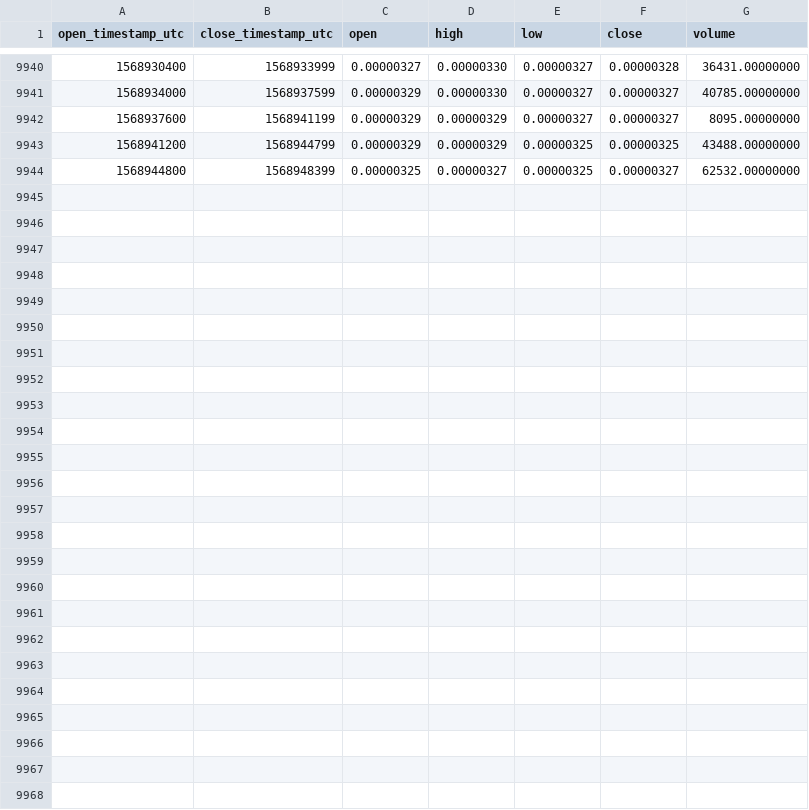
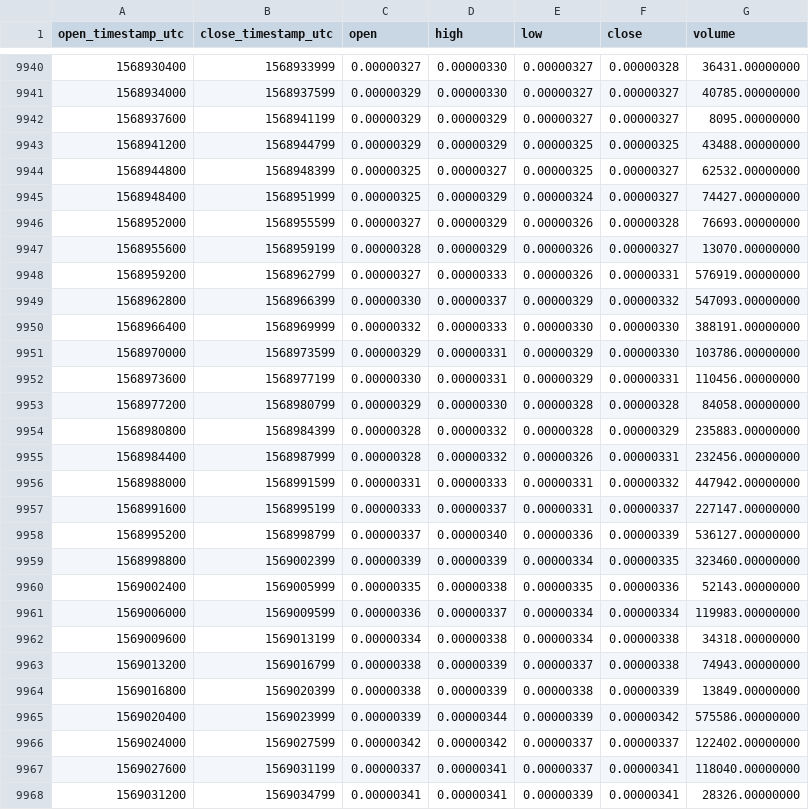
Before and after one commit to cryptobigbro/binance-POLYBTC, a CSV file: binance-POLYBTC-1h.csv, drawn as a sheet; only a part is shown, gaps mark what is left out; the diff names each change by its address in the sheet, - before the commit and + after, or states it on an @@ line.

Commit message:
Update OHLCV data.

```diff
--- a/binance-POLYBTC-1h.csv
+++ b/binance-POLYBTC-1h.csv
+row 9945: 1568948400 | 1568951999 | 0.00000325 | 0.00000329 | 0.00000324 | 0.00000327 | 74427.00000000
+row 9946: 1568952000 | 1568955599 | 0.00000327 | 0.00000329 | 0.00000326 | 0.00000328 | 76693.00000000
+row 9947: 1568955600 | 1568959199 | 0.00000328 | 0.00000329 | 0.00000326 | 0.00000327 | 13070.00000000
+row 9948: 1568959200 | 1568962799 | 0.00000327 | 0.00000333 | 0.00000326 | 0.00000331 | 576919.00000000
+row 9949: 1568962800 | 1568966399 | 0.00000330 | 0.00000337 | 0.00000329 | 0.00000332 | 547093.00000000
+row 9950: 1568966400 | 1568969999 | 0.00000332 | 0.00000333 | 0.00000330 | 0.00000330 | 388191.00000000
+row 9951: 1568970000 | 1568973599 | 0.00000329 | 0.00000331 | 0.00000329 | 0.00000330 | 103786.00000000
+row 9952: 1568973600 | 1568977199 | 0.00000330 | 0.00000331 | 0.00000329 | 0.00000331 | 110456.00000000
+row 9953: 1568977200 | 1568980799 | 0.00000329 | 0.00000330 | 0.00000328 | 0.00000328 | 84058.00000000
+row 9954: 1568980800 | 1568984399 | 0.00000328 | 0.00000332 | 0.00000328 | 0.00000329 | 235883.00000000
+row 9955: 1568984400 | 1568987999 | 0.00000328 | 0.00000332 | 0.00000326 | 0.00000331 | 232456.00000000
+row 9956: 1568988000 | 1568991599 | 0.00000331 | 0.00000333 | 0.00000331 | 0.00000332 | 447942.00000000
+row 9957: 1568991600 | 1568995199 | 0.00000333 | 0.00000337 | 0.00000331 | 0.00000337 | 227147.00000000
+row 9958: 1568995200 | 1568998799 | 0.00000337 | 0.00000340 | 0.00000336 | 0.00000339 | 536127.00000000
+row 9959: 1568998800 | 1569002399 | 0.00000339 | 0.00000339 | 0.00000334 | 0.00000335 | 323460.00000000
+row 9960: 1569002400 | 1569005999 | 0.00000335 | 0.00000338 | 0.00000335 | 0.00000336 | 52143.00000000
+row 9961: 1569006000 | 1569009599 | 0.00000336 | 0.00000337 | 0.00000334 | 0.00000334 | 119983.00000000
+row 9962: 1569009600 | 1569013199 | 0.00000334 | 0.00000338 | 0.00000334 | 0.00000338 | 34318.00000000
+row 9963: 1569013200 | 1569016799 | 0.00000338 | 0.00000339 | 0.00000337 | 0.00000338 | 74943.00000000
+row 9964: 1569016800 | 1569020399 | 0.00000338 | 0.00000339 | 0.00000338 | 0.00000339 | 13849.00000000
+row 9965: 1569020400 | 1569023999 | 0.00000339 | 0.00000344 | 0.00000339 | 0.00000342 | 575586.00000000
+row 9966: 1569024000 | 1569027599 | 0.00000342 | 0.00000342 | 0.00000337 | 0.00000337 | 122402.00000000
+row 9967: 1569027600 | 1569031199 | 0.00000337 | 0.00000341 | 0.00000337 | 0.00000341 | 118040.00000000
+row 9968: 1569031200 | 1569034799 | 0.00000341 | 0.00000341 | 0.00000339 | 0.00000341 | 28326.00000000
```
Also changed, not shown: binance-POLYBTC-1d.csv.
